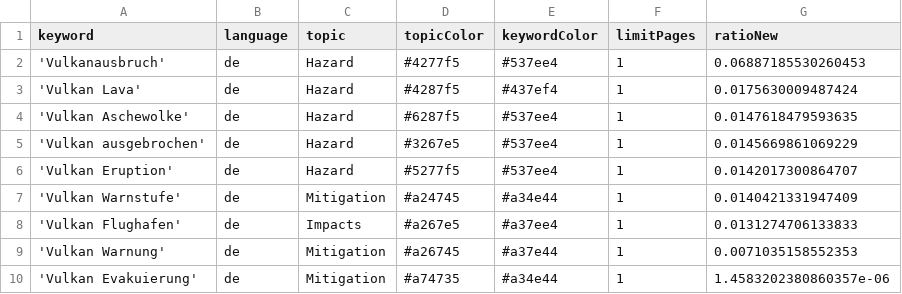
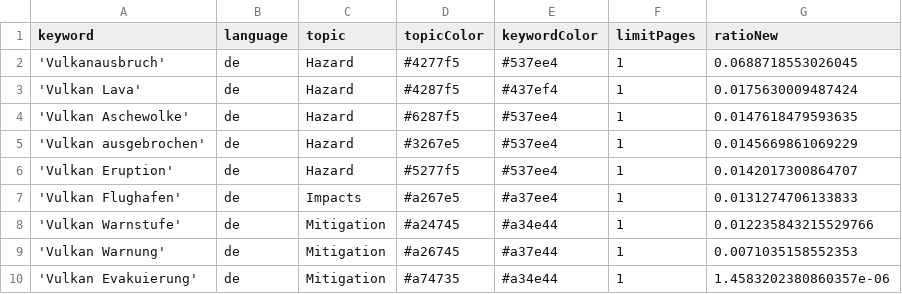
Before and after one commit to paularicarda-news/VolcanoIsComing, a CSV file: keywords.csv, drawn as a sheet.

Commit message:
Commit from GitHub Actions (harvest:0.0)

```diff
--- a/keywords.csv
+++ b/keywords.csv
@@ -1,3 +1,3 @@
 keyword,language,topic,topicColor,keywordColor,limitPages,ratioNew
-'Vulkanausbruch',de,Hazard,#4277f5,#537ee4,1,0.06887185530260453
+'Vulkanausbruch',de,Hazard,#4277f5,#537ee4,1,0.0688718553026045
 'Vulkan Lava',de,Hazard,#4287f5,#437ef4,1,0.0175630009487424
@@ -6,4 +6,4 @@ keyword,language,topic,topicColor,keywordColor,limitPages,ratioNew
 'Vulkan Eruption',de,Hazard,#5277f5,#537ee4,1,0.0142017300864707
-'Vulkan Warnstufe',de,Mitigation,#a24745,#a34e44,1,0.0140421331947409
 'Vulkan Flughafen',de,Impacts,#a267e5,#a37ee4,1,0.0131274706133833
+'Vulkan Warnstufe',de,Mitigation,#a24745,#a34e44,1,0.012235843215529766
 'Vulkan Warnung',de,Mitigation,#a26745,#a37e44,1,0.0071035158552353
```
